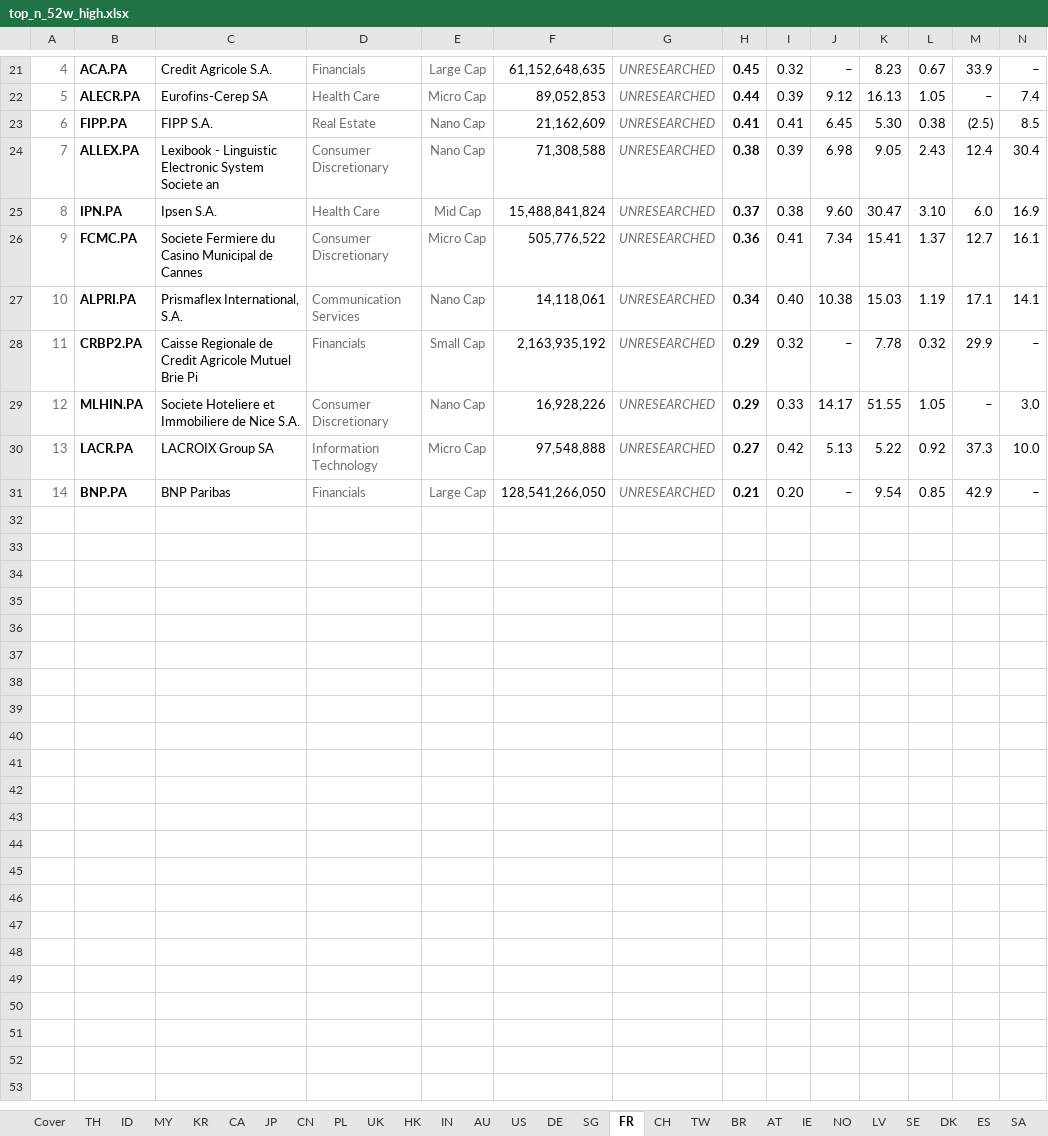
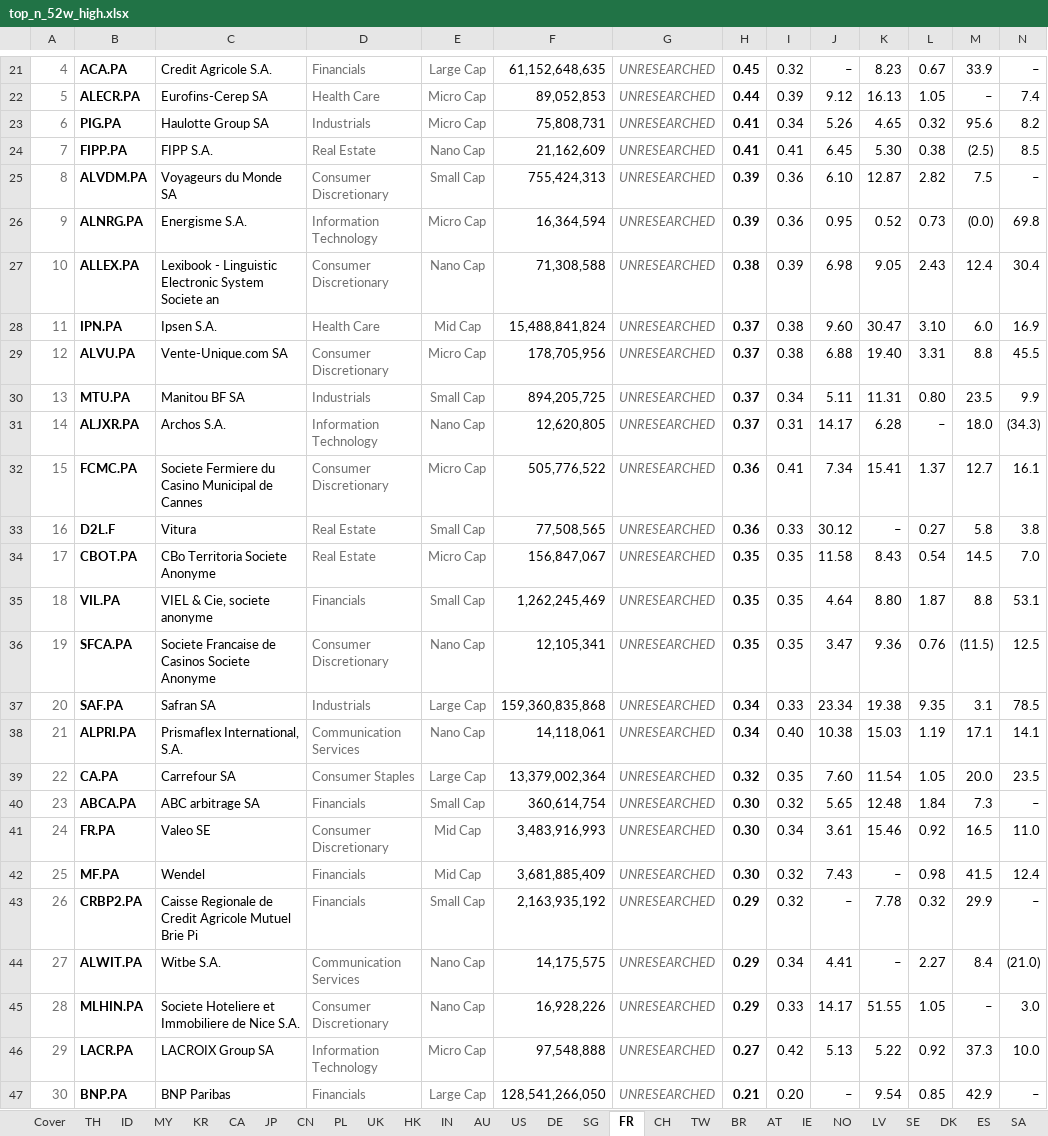
Before and after one commit to jupitersstring/cyclepapa, an Excel workbook: top_n_52w_high.xlsx, sheet FR, drawn as a sheet; only a part is shown, gaps mark what is left out; values as stored, in another font and other column widths than the file's, no borders; addresses are those after the commit; rows hold the shown columns only; the diff covers the shown part only; the diff names each change by its address in the sheet, - before the commit and + after, or states it on an @@ line.

```diff
--- a/top_n_52w_high.xlsx (sheet FR)
+++ b/top_n_52w_high.xlsx (sheet FR)
+row 23: 6 | PIG.PA | Haulotte Group SA | Industrials | Micro Cap | 75,808,731 | UNRESEARCHED | 0.41 | 0.34 | 5.26 | 4.65 | 0.32 | 95.6 | 8.2
-A24: 6
+A24: 7
+row 25: 8 | ALVDM.PA | Voyageurs du Monde SA | Consumer Discretionary | Small Cap | 755,424,313 | UNRESEARCHED | 0.39 | 0.36 | 6.10 | 12.87 | 2.82 | 7.5 | –
+row 26: 9 | ALNRG.PA | Energisme S.A. | Information Technology | Micro Cap | 16,364,594 | UNRESEARCHED | 0.39 | 0.36 | 0.95 | 0.52 | 0.73 | (0.0) | 69.8
-A27: 7
+A27: 10
-A28: 8
+A28: 11
+row 29: 12 | ALVU.PA | Vente-Unique.com SA | Consumer Discretionary | Micro Cap | 178,705,956 | UNRESEARCHED | 0.37 | 0.38 | 6.88 | 19.40 | 3.31 | 8.8 | 45.5
+row 30: 13 | MTU.PA | Manitou BF SA | Industrials | Small Cap | 894,205,725 | UNRESEARCHED | 0.37 | 0.34 | 5.11 | 11.31 | 0.80 | 23.5 | 9.9
+row 31: 14 | ALJXR.PA | Archos S.A. | Information Technology | Nano Cap | 12,620,805 | UNRESEARCHED | 0.37 | 0.31 | 14.17 | 6.28 | – | 18.0 | (34.3)
-A32: 9
+A32: 15
+row 33: 16 | D2L.F | Vitura | Real Estate | Small Cap | 77,508,565 | UNRESEARCHED | 0.36 | 0.33 | 30.12 | – | 0.27 | 5.8 | 3.8
+row 34: 17 | CBOT.PA | CBo Territoria Societe Anonyme | Real Estate | Micro Cap | 156,847,067 | UNRESEARCHED | 0.35 | 0.35 | 11.58 | 8.43 | 0.54 | 14.5 | 7.0
+row 35: 18 | VIL.PA | VIEL & Cie, societe anonyme | Financials | Small Cap | 1,262,245,469 | UNRESEARCHED | 0.35 | 0.35 | 4.64 | 8.80 | 1.87 | 8.8 | 53.1
+row 36: 19 | SFCA.PA | Societe Francaise de Casinos Societe Anonyme | Consumer Discretionary | Nano Cap | 12,105,341 | UNRESEARCHED | 0.35 | 0.35 | 3.47 | 9.36 | 0.76 | (11.5) | 12.5
+row 37: 20 | SAF.PA | Safran SA | Industrials | Large Cap | 159,360,835,868 | UNRESEARCHED | 0.34 | 0.33 | 23.34 | 19.38 | 9.35 | 3.1 | 78.5
-A38: 10
+A38: 21
+row 39: 22 | CA.PA | Carrefour SA | Consumer Staples | Large Cap | 13,379,002,364 | UNRESEARCHED | 0.32 | 0.35 | 7.60 | 11.54 | 1.05 | 20.0 | 23.5
+row 40: 23 | ABCA.PA | ABC arbitrage SA | Financials | Small Cap | 360,614,754 | UNRESEARCHED | 0.30 | 0.32 | 5.65 | 12.48 | 1.84 | 7.3 | –
+row 41: 24 | FR.PA | Valeo SE | Consumer Discretionary | Mid Cap | 3,483,916,993 | UNRESEARCHED | 0.30 | 0.34 | 3.61 | 15.46 | 0.92 | 16.5 | 11.0
+row 42: 25 | MF.PA | Wendel | Financials | Mid Cap | 3,681,885,409 | UNRESEARCHED | 0.30 | 0.32 | 7.43 | – | 0.98 | 41.5 | 12.4
-A43: 11
+A43: 26
+row 44: 27 | ALWIT.PA | Witbe S.A. | Communication Services | Nano Cap | 14,175,575 | UNRESEARCHED | 0.29 | 0.34 | 4.41 | – | 2.27 | 8.4 | (21.0)
-A45: 12
+A45: 28
-A46: 13
+A46: 29
-A47: 14
+A47: 30
```
Also changed, not shown: 1 added row, 1 removed row and 4 edited cells elsewhere in this sheet, sheet UK, sheet DE, sheet SG, sheet AU, sheet TW, sheet BR, 33 more sheets, other sheet tabs, asymmetry_harvard_workbook.xlsx, asymmetry_nms_book.xlsx, 18 other files.
